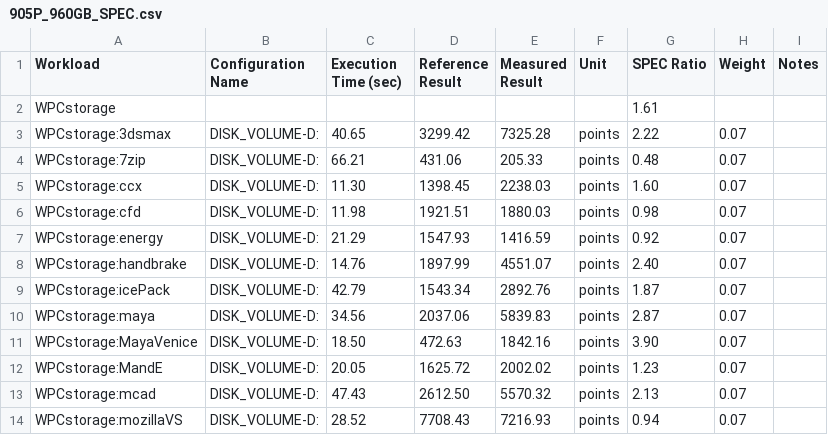
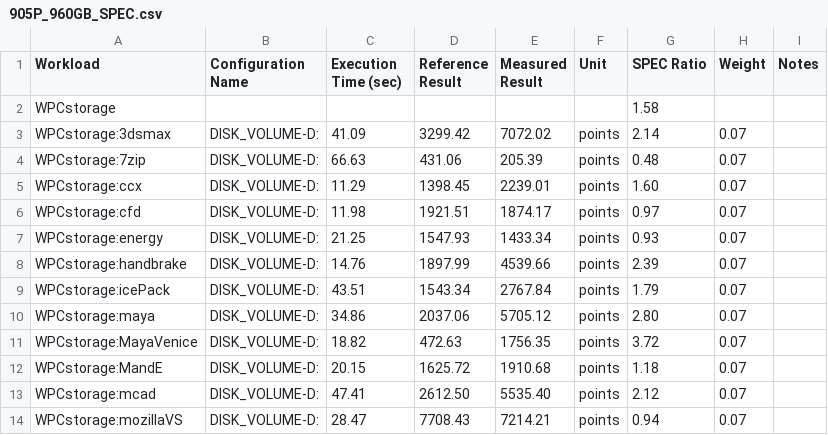
Before and after one commit to FreshFlash4096/SSD-Report, a CSV file: Intel Optane SSD 905P 960GB/905P_960GB_SPEC.csv, drawn as a sheet; only a part is shown; the diff covers the shown part only.

```diff
--- a/Intel Optane SSD 905P 960GB/905P_960GB_SPEC.csv
+++ b/Intel Optane SSD 905P 960GB/905P_960GB_SPEC.csv
@@ -1,14 +1,14 @@
 Workload,Configuration Name,Execution Time (sec),Reference Result,Measured Result,Unit,SPEC Ratio,Weight,Notes
-WPCstorage,,,,,,1.61,,
-WPCstorage:3dsmax,DISK_VOLUME-D:,40.65,3299.42,7325.28,points,2.22,0.07,
-WPCstorage:7zip,DISK_VOLUME-D:,66.21,431.06,205.33,points,0.48,0.07,
-WPCstorage:ccx,DISK_VOLUME-D:,11.30,1398.45,2238.03,points,1.60,0.07,
-WPCstorage:cfd,DISK_VOLUME-D:,11.98,1921.51,1880.03,points,0.98,0.07,
-WPCstorage:energy,DISK_VOLUME-D:,21.29,1547.93,1416.59,points,0.92,0.07,
-WPCstorage:handbrake,DISK_VOLUME-D:,14.76,1897.99,4551.07,points,2.40,0.07,
-WPCstorage:icePack,DISK_VOLUME-D:,42.79,1543.34,2892.76,points,1.87,0.07,
-WPCstorage:maya,DISK_VOLUME-D:,34.56,2037.06,5839.83,points,2.87,0.07,
-WPCstorage:MayaVenice,DISK_VOLUME-D:,18.50,472.63,1842.16,points,3.90,0.07,
-WPCstorage:MandE,DISK_VOLUME-D:,20.05,1625.72,2002.02,points,1.23,0.07,
-WPCstorage:mcad,DISK_VOLUME-D:,47.43,2612.50,5570.32,points,2.13,0.07,
-WPCstorage:mozillaVS,DISK_VOLUME-D:,28.52,7708.43,7216.93,points,0.94,0.07,
+WPCstorage,,,,,,1.58,,
+WPCstorage:3dsmax,DISK_VOLUME-D:,41.09,3299.42,7072.02,points,2.14,0.07,
+WPCstorage:7zip,DISK_VOLUME-D:,66.63,431.06,205.39,points,0.48,0.07,
+WPCstorage:ccx,DISK_VOLUME-D:,11.29,1398.45,2239.01,points,1.60,0.07,
+WPCstorage:cfd,DISK_VOLUME-D:,11.98,1921.51,1874.17,points,0.97,0.07,
+WPCstorage:energy,DISK_VOLUME-D:,21.25,1547.93,1433.34,points,0.93,0.07,
+WPCstorage:handbrake,DISK_VOLUME-D:,14.76,1897.99,4539.66,points,2.39,0.07,
+WPCstorage:icePack,DISK_VOLUME-D:,43.51,1543.34,2767.84,points,1.79,0.07,
+WPCstorage:maya,DISK_VOLUME-D:,34.86,2037.06,5705.12,points,2.80,0.07,
+WPCstorage:MayaVenice,DISK_VOLUME-D:,18.82,472.63,1756.35,points,3.72,0.07,
+WPCstorage:MandE,DISK_VOLUME-D:,20.15,1625.72,1910.68,points,1.18,0.07,
+WPCstorage:mcad,DISK_VOLUME-D:,47.41,2612.50,5535.40,points,2.12,0.07,
+WPCstorage:mozillaVS,DISK_VOLUME-D:,28.47,7708.43,7214.21,points,0.94,0.07,
```
Also changed, not shown: 7 edited cells elsewhere in this file, 16 other files.
